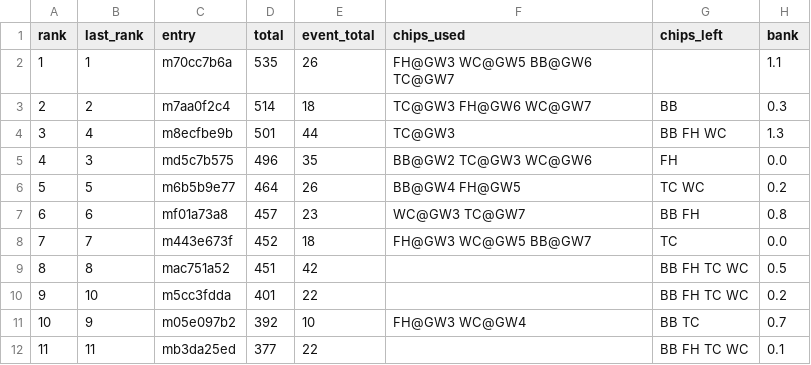
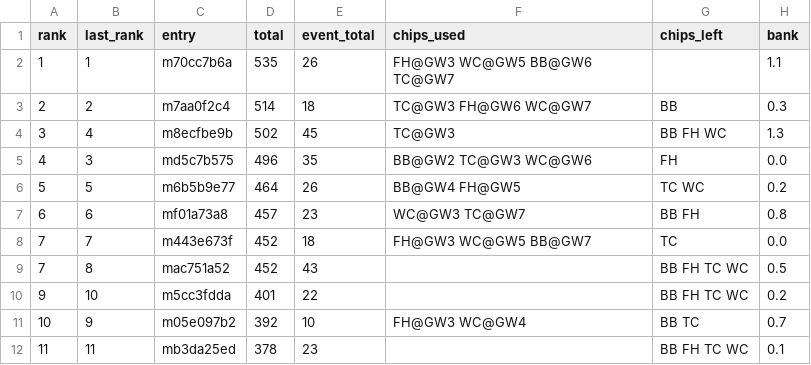
Before and after one commit to tsrng5b7zw-bot/sync, a CSV file: data/latest/league.csv, drawn as a sheet; only a part is shown; the diff names each change by its address in the sheet, - before the commit and + after, or states it on an @@ line.

```diff
--- a/data/latest/league.csv
+++ b/data/latest/league.csv
-D4 (total): 501
+D4 (total): 502
-E4 (event_total): 44
+E4 (event_total): 45
-A9 (rank): 8
+A9 (rank): 7
-D9 (total): 451
+D9 (total): 452
-E9 (event_total): 42
+E9 (event_total): 43
-D12 (total): 377
+D12 (total): 378
-E12 (event_total): 22
+E12 (event_total): 23
```
Also changed, not shown: data/latest/live_gw8.csv, data/latest/players.csv, 6 other files.
